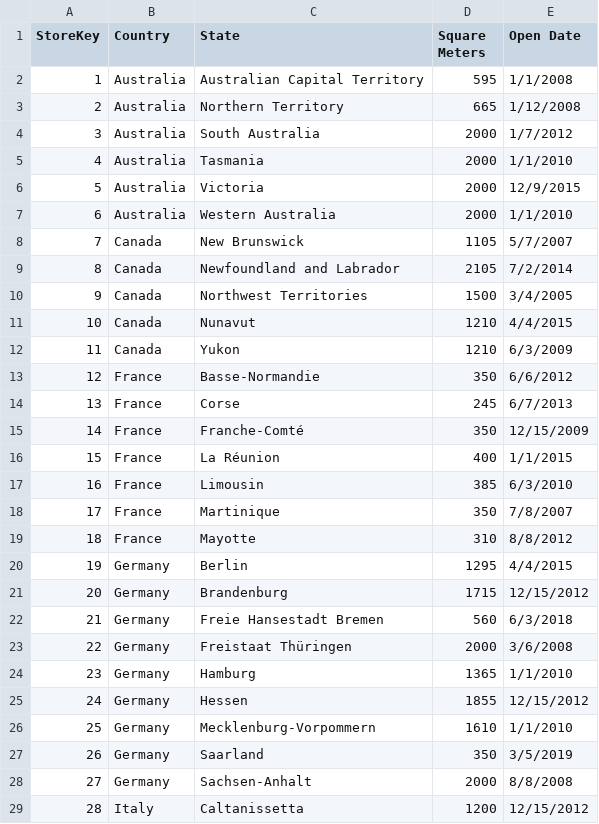
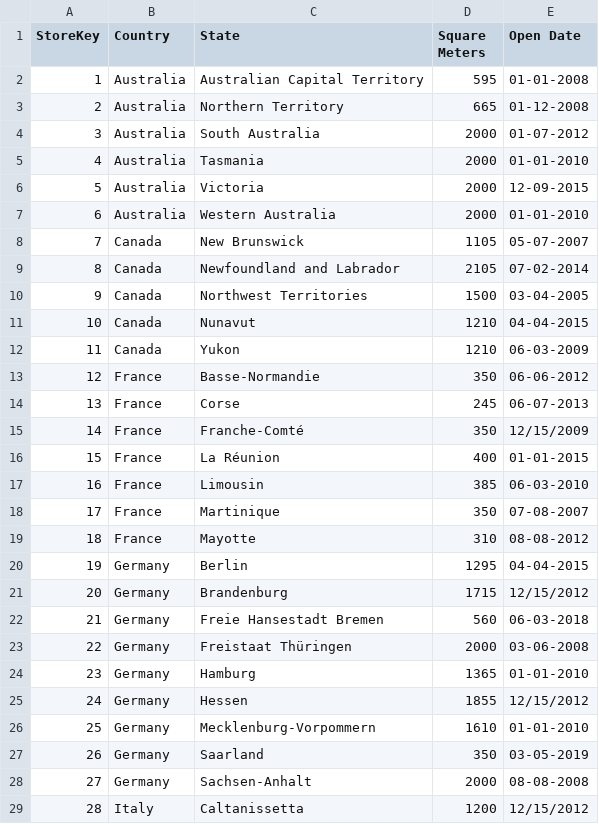
Before and after one commit to Sathiyan2114/DataSpark_GlobalElectronics, a CSV file: DataSet/Stores.csv, drawn as a sheet; only a part is shown; the diff covers the shown part only.

```diff
--- a/DataSet/Stores.csv
+++ b/DataSet/Stores.csv
@@ -1,29 +1,29 @@
 StoreKey,Country,State,Square Meters,Open Date
-1,Australia,Australian Capital Territory,595,1/1/2008
-2,Australia,Northern Territory,665,1/12/2008
-3,Australia,South Australia,2000,1/7/2012
-4,Australia,Tasmania,2000,1/1/2010
-5,Australia,Victoria,2000,12/9/2015
-6,Australia,Western Australia,2000,1/1/2010
-7,Canada,New Brunswick,1105,5/7/2007
-8,Canada,Newfoundland and Labrador,2105,7/2/2014
-9,Canada,Northwest Territories,1500,3/4/2005
-10,Canada,Nunavut,1210,4/4/2015
-11,Canada,Yukon,1210,6/3/2009
-12,France,Basse-Normandie,350,6/6/2012
-13,France,Corse,245,6/7/2013
+1,Australia,Australian Capital Territory,595,01-01-2008
+2,Australia,Northern Territory,665,01-12-2008
+3,Australia,South Australia,2000,01-07-2012
+4,Australia,Tasmania,2000,01-01-2010
+5,Australia,Victoria,2000,12-09-2015
+6,Australia,Western Australia,2000,01-01-2010
+7,Canada,New Brunswick,1105,05-07-2007
+8,Canada,Newfoundland and Labrador,2105,07-02-2014
+9,Canada,Northwest Territories,1500,03-04-2005
+10,Canada,Nunavut,1210,04-04-2015
+11,Canada,Yukon,1210,06-03-2009
+12,France,Basse-Normandie,350,06-06-2012
+13,France,Corse,245,06-07-2013
 14,France,Franche-Comté,350,12/15/2009
-15,France,La Réunion,400,1/1/2015
-16,France,Limousin,385,6/3/2010
-17,France,Martinique,350,7/8/2007
-18,France,Mayotte,310,8/8/2012
-19,Germany,Berlin,1295,4/4/2015
+15,France,La Réunion,400,01-01-2015
+16,France,Limousin,385,06-03-2010
+17,France,Martinique,350,07-08-2007
+18,France,Mayotte,310,08-08-2012
+19,Germany,Berlin,1295,04-04-2015
 20,Germany,Brandenburg,1715,12/15/2012
-21,Germany,Freie Hansestadt Bremen,560,6/3/2018
-22,Germany,Freistaat Thüringen,2000,3/6/2008
-23,Germany,Hamburg,1365,1/1/2010
+21,Germany,Freie Hansestadt Bremen,560,06-03-2018
+22,Germany,Freistaat Thüringen,2000,03-06-2008
+23,Germany,Hamburg,1365,01-01-2010
 24,Germany,Hessen,1855,12/15/2012
-25,Germany,Mecklenburg-Vorpommern,1610,1/1/2010
-26,Germany,Saarland,350,3/5/2019
-27,Germany,Sachsen-Anhalt,2000,8/8/2008
+25,Germany,Mecklenburg-Vorpommern,1610,01-01-2010
+26,Germany,Saarland,350,03-05-2019
+27,Germany,Sachsen-Anhalt,2000,08-08-2008
 28,Italy,Caltanissetta,1200,12/15/2012
```
Also changed, not shown: 35 edited cells elsewhere in this file, 3 other files.
